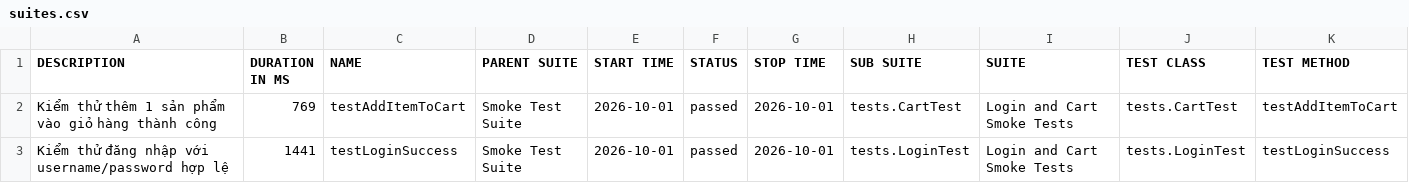
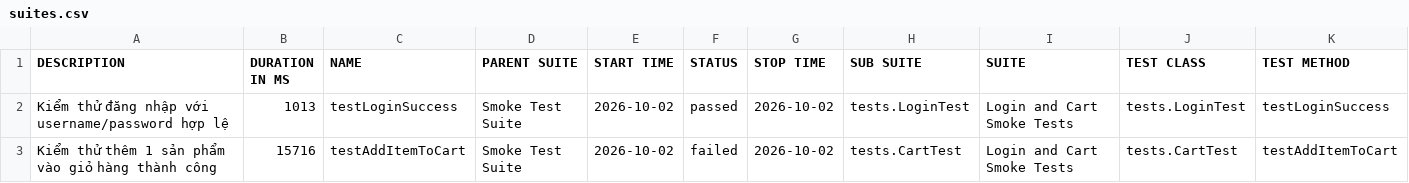
Before and after one commit to binhnguyen1406/buoi11, a CSV file: data/suites.csv, drawn as a sheet.

```diff
--- a/data/suites.csv
+++ b/data/suites.csv
@@ -1,3 +1,3 @@
 "DESCRIPTION","DURATION IN MS","NAME","PARENT SUITE","START TIME","STATUS","STOP TIME","SUB SUITE","SUITE","TEST CLASS","TEST METHOD"
-"Kiểm thử thêm 1 sản phẩm vào giỏ hàng thành công","769","testAddItemToCart","Smoke Test Suite","2026-10-01","passed","2026-10-01","tests.CartTest","Login and Cart Smoke Tests","tests.CartTest","testAddItemToCart"
-"Kiểm thử đăng nhập với username/password hợp lệ","1441","testLoginSuccess","Smoke Test Suite","2026-10-01","passed","2026-10-01","tests.LoginTest","Login and Cart Smoke Tests","tests.LoginTest","testLoginSuccess"
+"Kiểm thử đăng nhập với username/password hợp lệ","1013","testLoginSuccess","Smoke Test Suite","2026-10-02","passed","2026-10-02","tests.LoginTest","Login and Cart Smoke Tests","tests.LoginTest","testLoginSuccess"
+"Kiểm thử thêm 1 sản phẩm vào giỏ hàng thành công","15716","testAddItemToCart","Smoke Test Suite","2026-10-02","failed","2026-10-02","tests.CartTest","Login and Cart Smoke Tests","tests.CartTest","testAddItemToCart"
```
Also changed, not shown: 37 other files.
